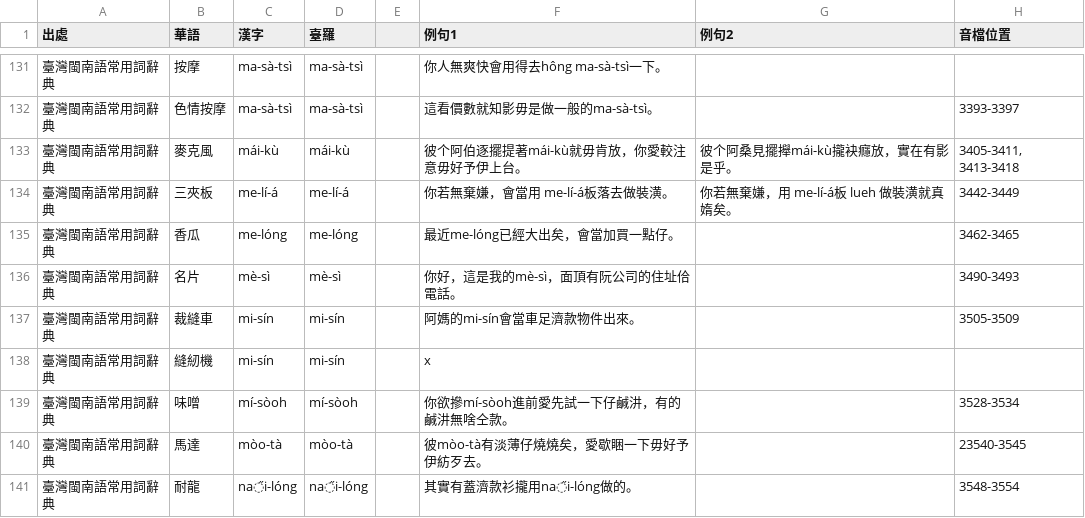
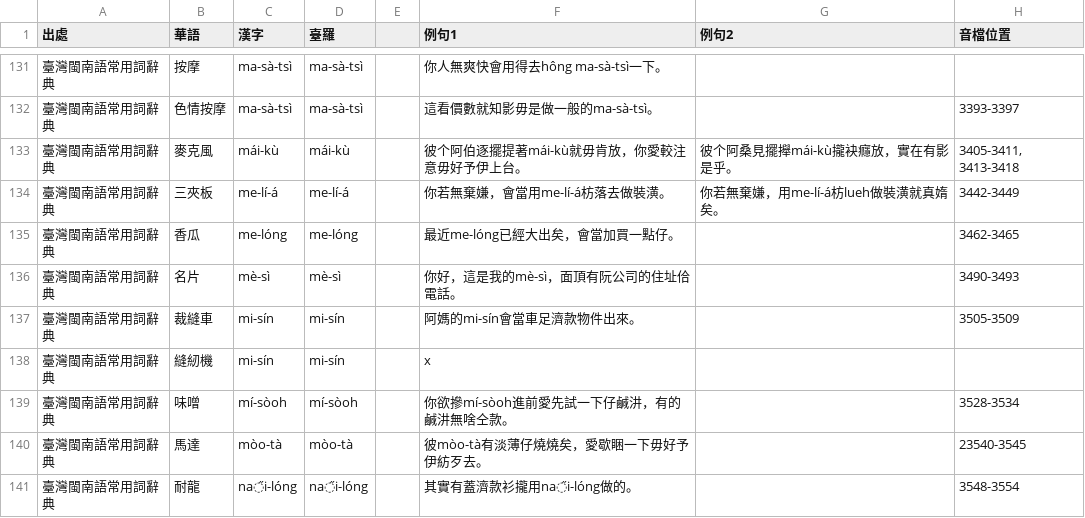
Before and after one commit to Sui-Siann-Dataset/Sui-Siann-Tsit-Tshing, a CSV file: 臺灣閩南語常用詞辭典-外來詞-glll4678整理.csv, drawn as a sheet; only a part is shown, gaps mark what is left out.

Commit message:
修正木板的漢字是枋。

```diff
--- a/臺灣閩南語常用詞辭典-外來詞-glll4678整理.csv
+++ b/臺灣閩南語常用詞辭典-外來詞-glll4678整理.csv
@@ -133,3 +133,3 @@
 臺灣閩南語常用詞辭典,麥克風,mái-kù,mái-kù,,彼个阿伯逐擺提著mái-kù就毋肯放，你愛較注意毋好予伊上台。,彼个阿桑見擺攑mái-kù攏袂癮放，實在有影是乎。,"3405-3411, 3413-3418"
-臺灣閩南語常用詞辭典,三夾板,me-lí-á,me-lí-á,,你若無棄嫌，會當用 me-lí-á板落去做裝潢。,你若無棄嫌，用 me-lí-á板 lueh 做裝潢就真媠矣。,3442-3449
+臺灣閩南語常用詞辭典,三夾板,me-lí-á,me-lí-á,,你若無棄嫌，會當用me-lí-á枋落去做裝潢。,你若無棄嫌，用me-lí-á枋lueh做裝潢就真媠矣。,3442-3449
 臺灣閩南語常用詞辭典,香瓜,me-lóng,me-lóng,,最近me-lóng已經大出矣，會當加買一點仔。,,3462-3465
```
